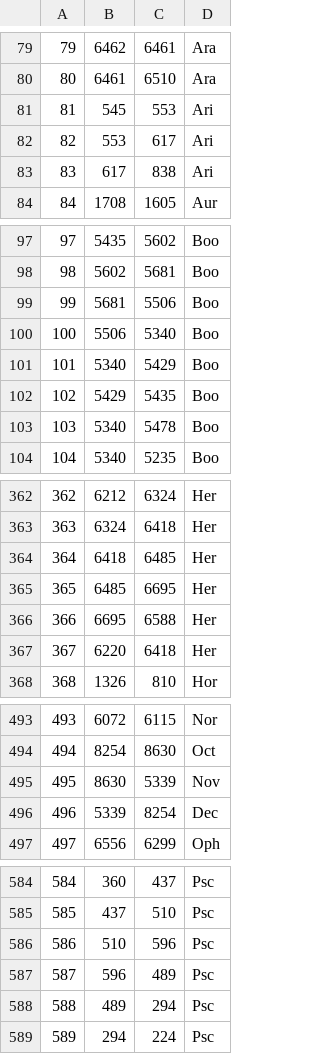
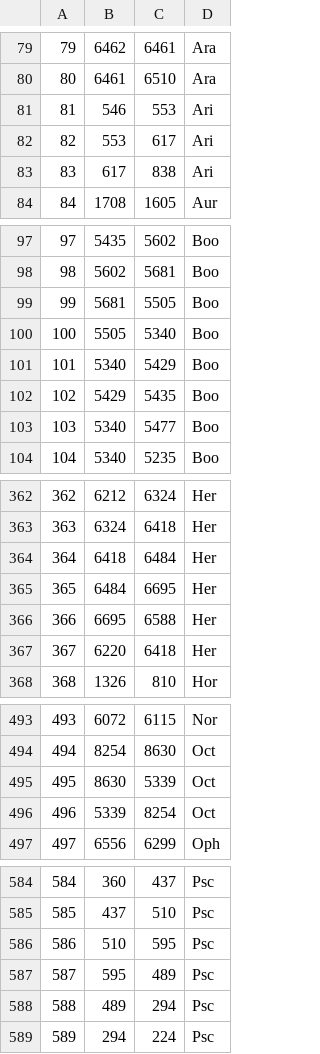
Before and after one commit to humboldt-cs/cs480-star-finder, a CSV file: Assets/Resources/constellation_segments.csv, drawn as a sheet; only a part is shown, gaps mark what is left out; the diff covers the shown part only.

```diff
--- a/Assets/Resources/constellation_segments.csv
+++ b/Assets/Resources/constellation_segments.csv
@@ -80,3 +80,3 @@
 80,6461,6510,Ara
-81,545,553,Ari
+81,546,553,Ari
 82,553,617,Ari
@@ -98,7 +98,7 @@
 98,5602,5681,Boo
-99,5681,5506,Boo
-100,5506,5340,Boo
+99,5681,5505,Boo
+100,5505,5340,Boo
 101,5340,5429,Boo
 102,5429,5435,Boo
-103,5340,5478,Boo
+103,5340,5477,Boo
 104,5340,5235,Boo
@@ -363,4 +363,4 @@
 363,6324,6418,Her
-364,6418,6485,Her
-365,6485,6695,Her
+364,6418,6484,Her
+365,6484,6695,Her
 366,6695,6588,Her
@@ -494,4 +494,4 @@
 494,8254,8630,Oct
-495,8630,5339,Nov
-496,5339,8254,Dec
+495,8630,5339,Oct
+496,5339,8254,Oct
 497,6556,6299,Oph
@@ -585,4 +585,4 @@
 585,437,510,Psc
-586,510,596,Psc
-587,596,489,Psc
+586,510,595,Psc
+587,595,489,Psc
 588,489,294,Psc
```
Also changed, not shown: 15 edited cells elsewhere in this file, Assets/Resources/constellation_data.csv, Assets/Resources/starnames.csv, 23 other files.
